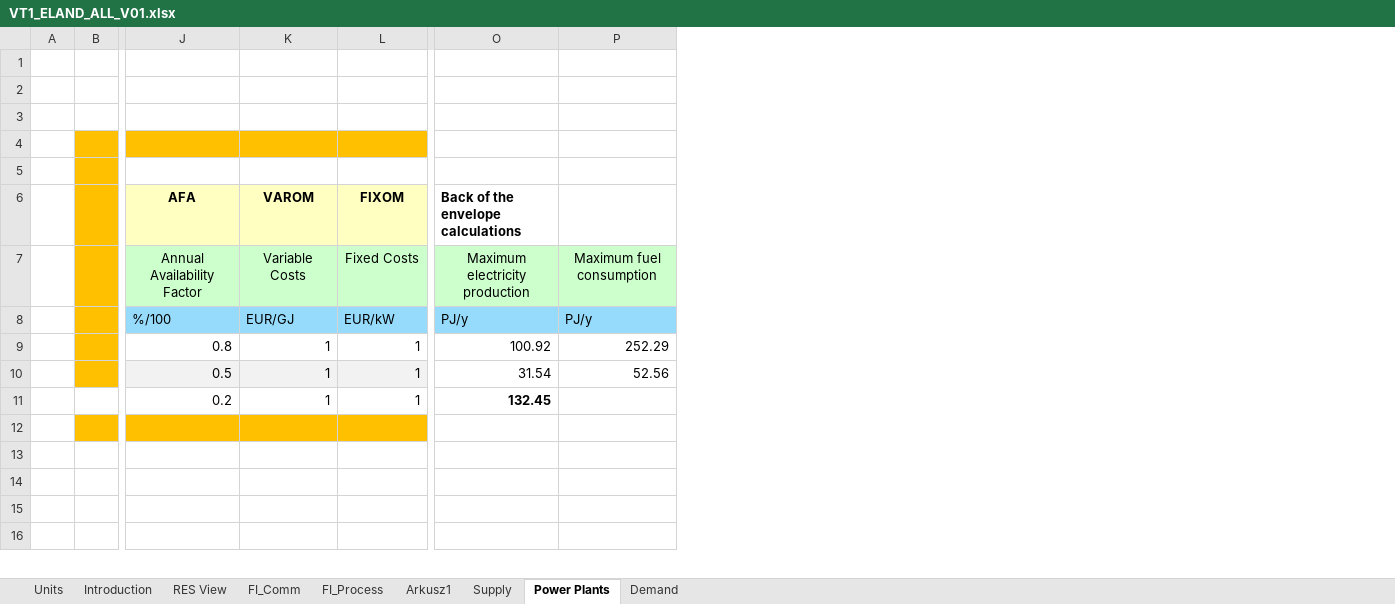
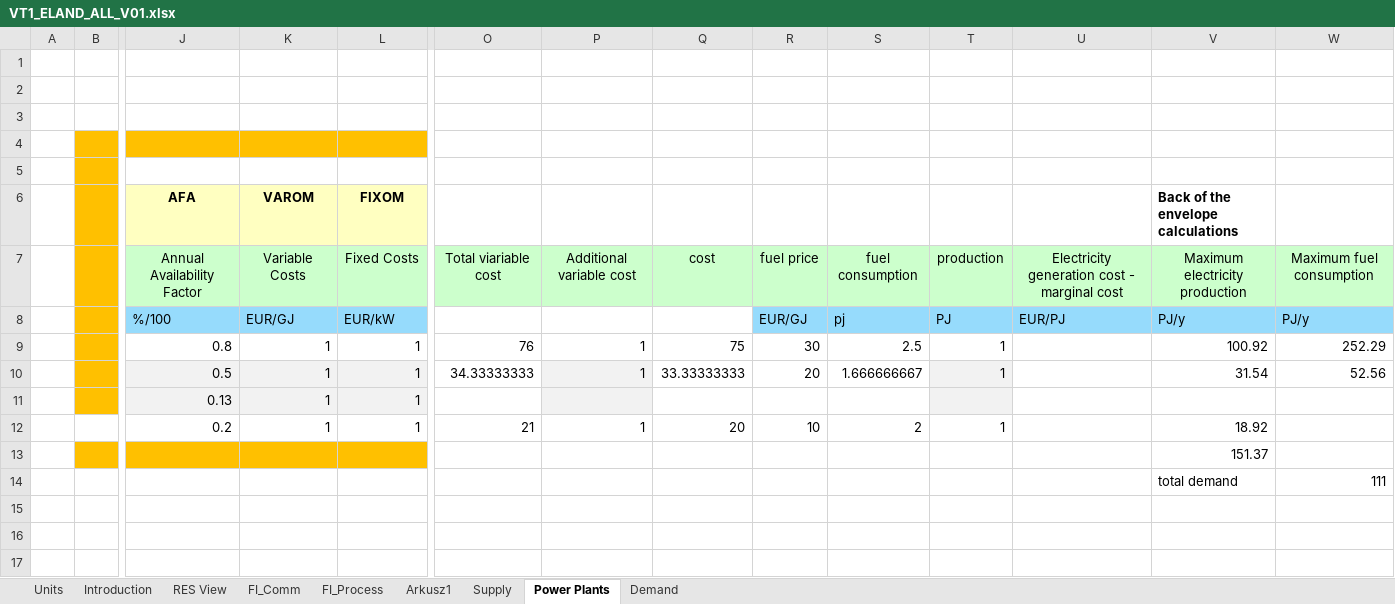
Before and after one commit to Izabela-ener/ierp-2026, an Excel workbook: VT1_ELAND_ALL_V01.xlsx, sheet Power Plants, drawn as a sheet; only a part is shown, gaps mark what is left out; values as stored, in another font and other column widths than the file's, no borders; charts and pictures not drawn; addresses are those after the commit; rows hold the shown columns only; the diff names each change by its address in the sheet, - before the commit and + after, or states it on an @@ line.

Commit message:
Add files via upload

```diff
--- a/VT1_ELAND_ALL_V01.xlsx (sheet Power Plants)
+++ b/VT1_ELAND_ALL_V01.xlsx (sheet Power Plants)
+column O, rows 7-10: Total viariable cost |  | 76 | 34.33333333; row 12: 21
+column P, rows 7-10: Additional variable cost |  | 1 | 1; row 12: 1
+column Q, rows 7-10: cost |  | 75 | 33.33333333; row 12: 20
+column R, rows 7-10: fuel price | EUR/GJ | 30 | 20; row 12: 10
+column S, rows 7-10: fuel consumption | pj | 2.5 | 1.666666667; row 12: 2
+column T, rows 7-10: production | PJ | 1 | 1; row 12: 1
+column U, rows 7-8: Electricity generation cost - marginal cost | EUR/PJ
+row 11:  |  | 0.13 | 1 | 1
-V12: 132.45
+V12: 18.92
-V12 bold: on
+V12 bold: off
-V13: (empty)
+V13: 151.37
-row 14: (empty)
+row 14:  |  |  |  |  |  |  |  |  |  |  |  | total demand | 111
```
Also changed, not shown: sheet FI_Comm, sheet FI_Process, sheet Supply, formulas that keep their value, charts or pictures.
